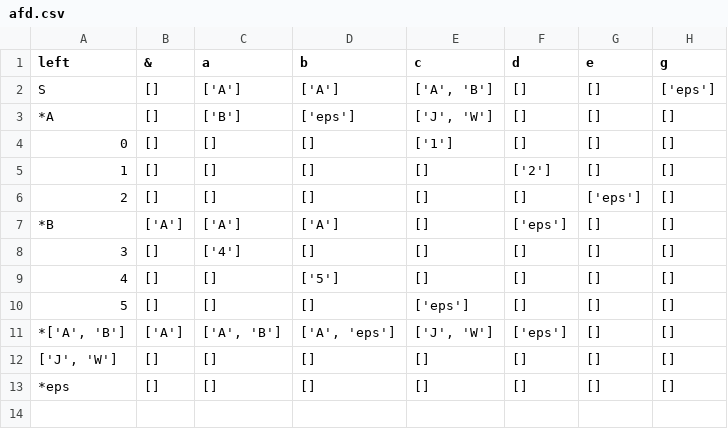
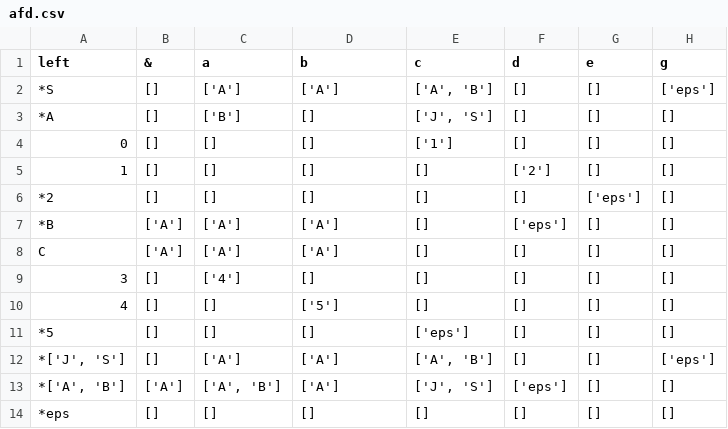
Before and after one commit to Fernando-Magnabosco/gerador_AFD, a CSV file: files/afd.csv, drawn as a sheet.

```diff
--- a/files/afd.csv
+++ b/files/afd.csv
@@ -1,13 +1,14 @@
 left,&,a,b,c,d,e,g
-S,[],['A'],['A'],"['A', 'B']",[],[],['eps']
-*A,[],['B'],['eps'],"['J', 'W']",[],[],[]
+*S,[],['A'],['A'],"['A', 'B']",[],[],['eps']
+*A,[],['B'],[],"['J', 'S']",[],[],[]
 0,[],[],[],['1'],[],[],[]
 1,[],[],[],[],['2'],[],[]
-2,[],[],[],[],[],['eps'],[]
+*2,[],[],[],[],[],['eps'],[]
 *B,['A'],['A'],['A'],[],['eps'],[],[]
+C,['A'],['A'],['A'],[],[],[],[]
 3,[],['4'],[],[],[],[],[]
 4,[],[],['5'],[],[],[],[]
-5,[],[],[],['eps'],[],[],[]
-"*['A', 'B']",['A'],"['A', 'B']","['A', 'eps']","['J', 'W']",['eps'],[],[]
-"['J', 'W']",[],[],[],[],[],[],[]
+*5,[],[],[],['eps'],[],[],[]
+"*['J', 'S']",[],['A'],['A'],"['A', 'B']",[],[],['eps']
+"*['A', 'B']",['A'],"['A', 'B']",['A'],"['J', 'S']",['eps'],[],[]
 *eps,[],[],[],[],[],[],[]
```
Also changed, not shown: files/afnd.csv, 3 other files.
